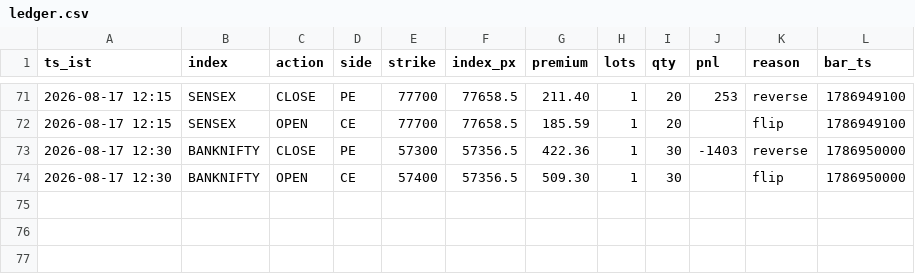
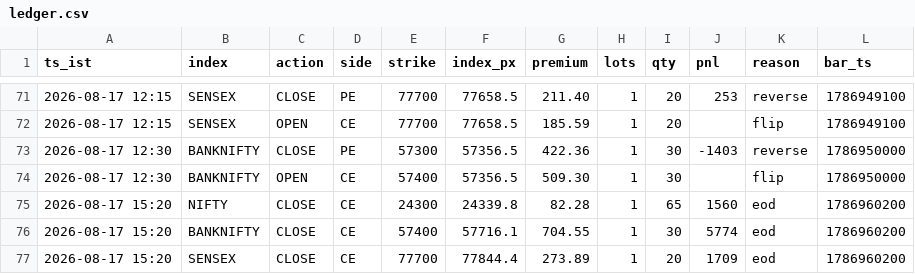
Before and after one commit to AletiAdarsh/sss-paper, a CSV file: data/live/ledger.csv, drawn as a sheet; only a part is shown, gaps mark what is left out.

```diff
--- a/data/live/ledger.csv
+++ b/data/live/ledger.csv
@@ -74 +74,4 @@ ts_ist,index,action,side,strike,index_px,premium,lots,qty,pnl,reason,bar_ts
 2026-08-17 12:30,BANKNIFTY,OPEN,CE,57400,57356.5,509.30,1,30,,flip,1786950000
+2026-08-17 15:20,NIFTY,CLOSE,CE,24300,24339.8,82.28,1,65,1560,eod,1786960200
+2026-08-17 15:20,BANKNIFTY,CLOSE,CE,57400,57716.1,704.55,1,30,5774,eod,1786960200
+2026-08-17 15:20,SENSEX,CLOSE,CE,77700,77844.4,273.89,1,20,1709,eod,1786960200
```
Also changed, not shown: 1 other file.
